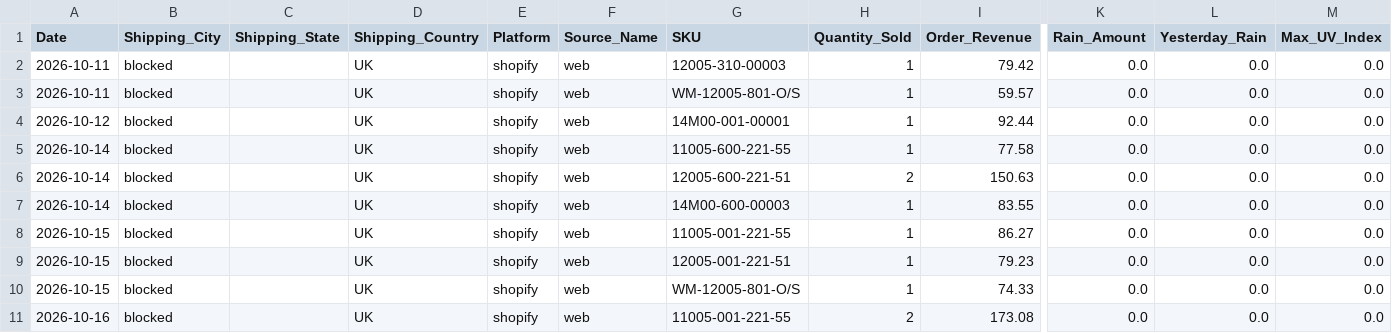
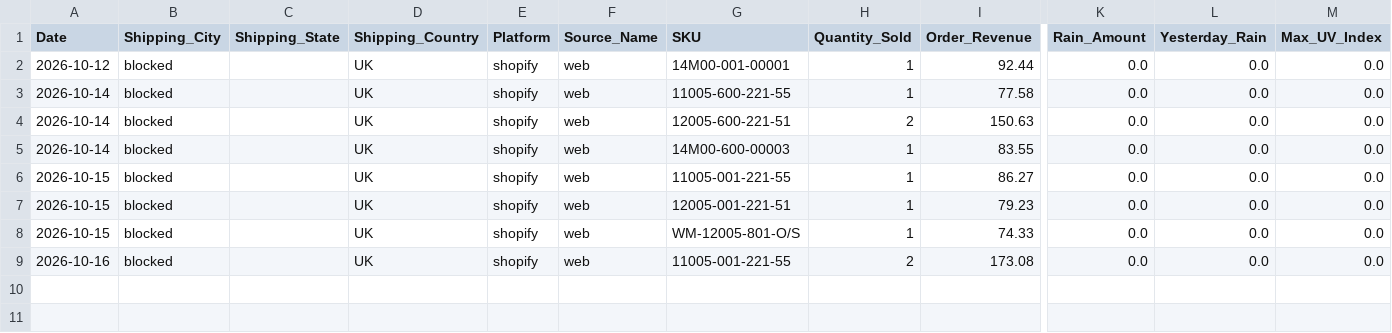
Before and after one commit to WeathermanInc/marketing-weather-engine, a CSV file: data/weather_pulse_sales_bridge_uk_preview.csv, drawn as a sheet; only a part is shown, gaps mark what is left out; rows hold the shown columns only; the diff names each change by its address in the sheet, - before the commit and + after, or states it on an @@ line.

```diff
--- a/data/weather_pulse_sales_bridge_uk_preview.csv
+++ b/data/weather_pulse_sales_bridge_uk_preview.csv
-row 2: 2026-10-11 | blocked |  | UK | shopify | web | 12005-310-00003 | 1 | 79.42 | 0.0 | 0.0 | 0.0
-row 3: 2026-10-11 | blocked |  | UK | shopify | web | WM-12005-801-O/S | 1 | 59.57 | 0.0 | 0.0 | 0.0
```
Also changed, not shown: data/city_sales_overlay.csv, data/weather_pulse_audit_ca_preview.csv, 6 other files.
